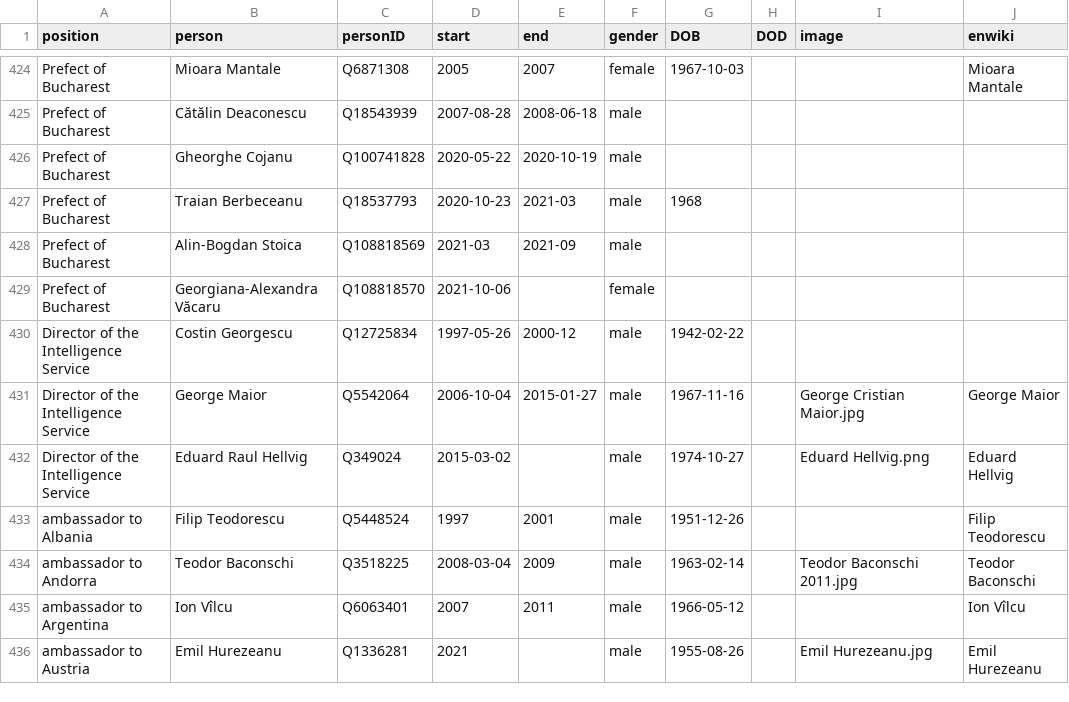
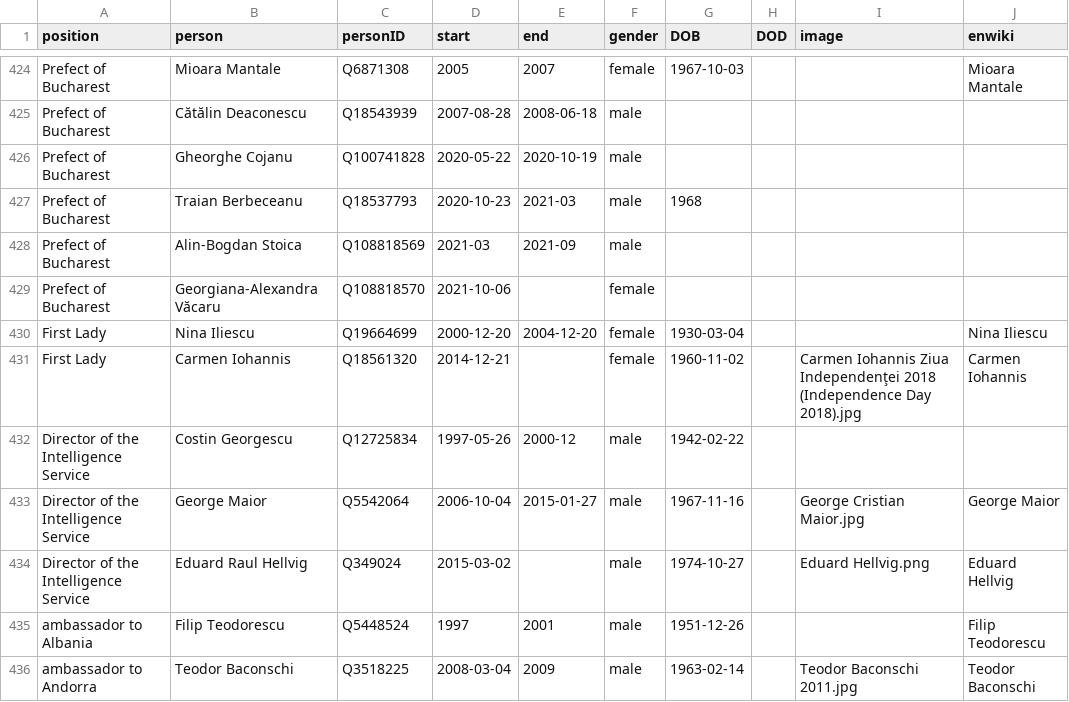
Before and after one commit to every-politician-scrapers/romania-cabinet, a CSV file: html/holders21.csv, drawn as a sheet; only a part is shown, gaps mark what is left out; the shorter side is filled out with more unchanged rows; the diff names each change by its address in the sheet, - before the commit and + after, or states it on an @@ line.

Commit message:
PCB update

```diff
--- a/html/holders21.csv
+++ b/html/holders21.csv
+row 430: First Lady | Nina Iliescu | Q19664699 | 2000-12-20 | 2004-12-20 | female | 1930-03-04 |  |  | Nina Iliescu
+row 431: First Lady | Carmen Iohannis | Q18561320 | 2014-12-21 |  | female | 1960-11-02 |  | Carmen Iohannis Ziua Independenţei 2018 (Independence Day 2018).jpg | Carmen Iohannis
```
